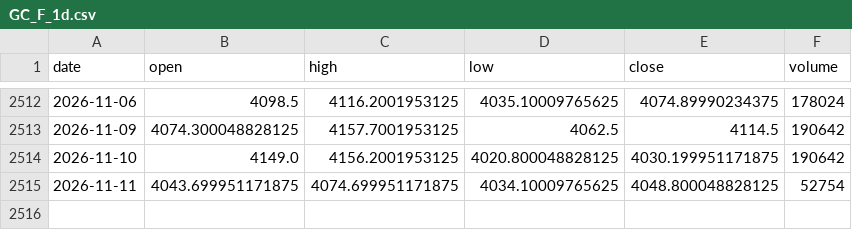
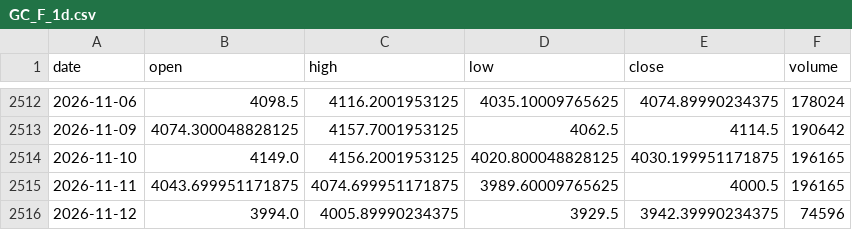
Before and after one commit to pjaco2842-lgtm/Free-ai, a CSV file: trading/data/GC_F_1d.csv, drawn as a sheet; only a part is shown, gaps mark what is left out.

```diff
--- a/trading/data/GC_F_1d.csv
+++ b/trading/data/GC_F_1d.csv
@@ -2513,3 +2513,4 @@ date,open,high,low,close,volume
 2026-11-09,4074.300048828125,4157.7001953125,4062.5,4114.5,190642
-2026-11-10,4149.0,4156.2001953125,4020.800048828125,4030.199951171875,190642
-2026-11-11,4043.699951171875,4074.699951171875,4034.10009765625,4048.800048828125,52754
+2026-11-10,4149.0,4156.2001953125,4020.800048828125,4030.199951171875,196165
+2026-11-11,4043.699951171875,4074.699951171875,3989.60009765625,4000.5,196165
+2026-11-12,3994.0,4005.89990234375,3929.5,3942.39990234375,74596
```
Also changed, not shown: trading/data/CL_F_1d.csv, trading/data/ES_F_1d.csv, 11 other files.
